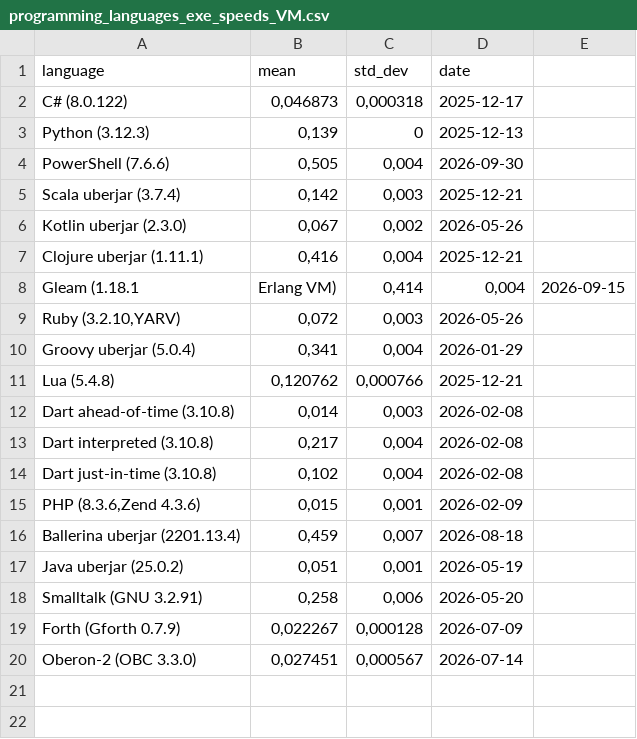
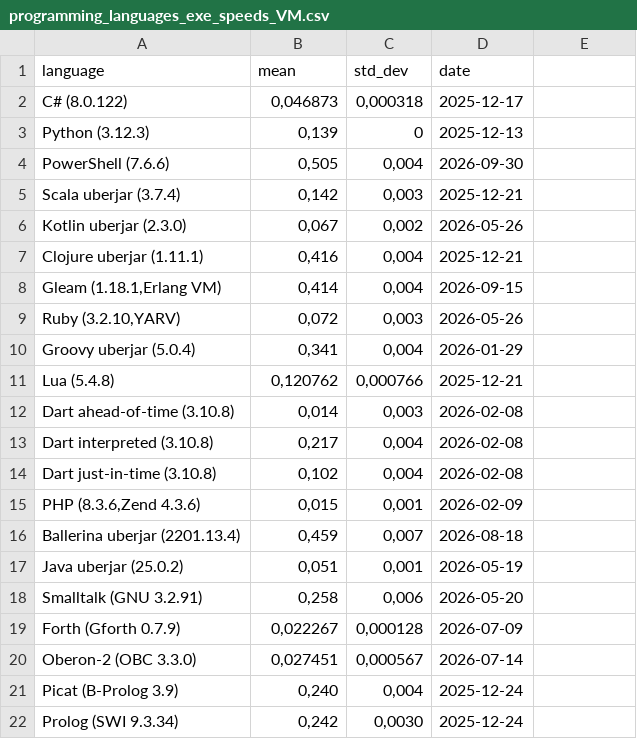
Before and after one commit to practicalcomputerscience/MicrobenchmarkGPHLlanguages, a CSV file: 02 - execution times/programming_languages_exe_speeds_VM.csv, drawn as a sheet.

```diff
--- a/02 - execution times/programming_languages_exe_speeds_VM.csv
+++ b/02 - execution times/programming_languages_exe_speeds_VM.csv
@@ -7,3 +7,3 @@ Kotlin uberjar (2.3.0);0,067;0,002;2026-05-26
 Clojure uberjar (1.11.1);0,416;0,004;2025-12-21
-Gleam (1.18.1;Erlang VM);0,414;0,004;2026-09-15
+Gleam (1.18.1,Erlang VM);0,414;0,004;2026-09-15
 Ruby (3.2.10,YARV);0,072;0,003;2026-05-26
@@ -20 +20,3 @@ Forth (Gforth 0.7.9);0,022267;0,000128;2026-07-09
 Oberon-2 (OBC 3.3.0);0,027451;0,000567;2026-07-14
+Picat (B-Prolog 3.9);0,240;0,004;2025-12-24
+Prolog (SWI 9.3.34);0,242;0,0030;2025-12-24
```
Also changed, not shown: 1 other file.
